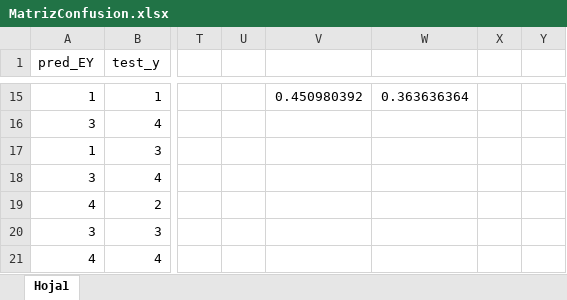
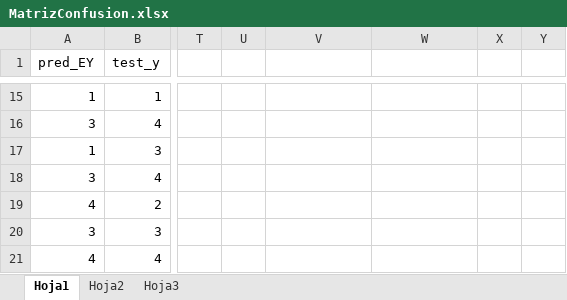
Before and after one commit to miguelalejo/IA_MachineLearning_Python, an Excel workbook: AprendizajeAutomatico/MatrizConfusion.xlsx, sheet Hoja1, drawn as a sheet; only a part is shown, gaps mark what is left out; values as stored, in another font and other column widths than the file's, no borders; the diff covers the shown part only; the diff names each change by its address in the sheet, - before the commit and + after, or states it on an @@ line.

```diff
--- a/AprendizajeAutomatico/MatrizConfusion.xlsx (sheet Hoja1)
+++ b/AprendizajeAutomatico/MatrizConfusion.xlsx (sheet Hoja1)
+sheet tab: Hoja2
+sheet tab: Hoja3
-V15: 0.450980392
+V15: (empty)
-W15: 0.363636364
+W15: (empty)
```
Also changed, not shown: 31 edited cells and merged cells elsewhere in this sheet, charts or pictures, 52 other files.
